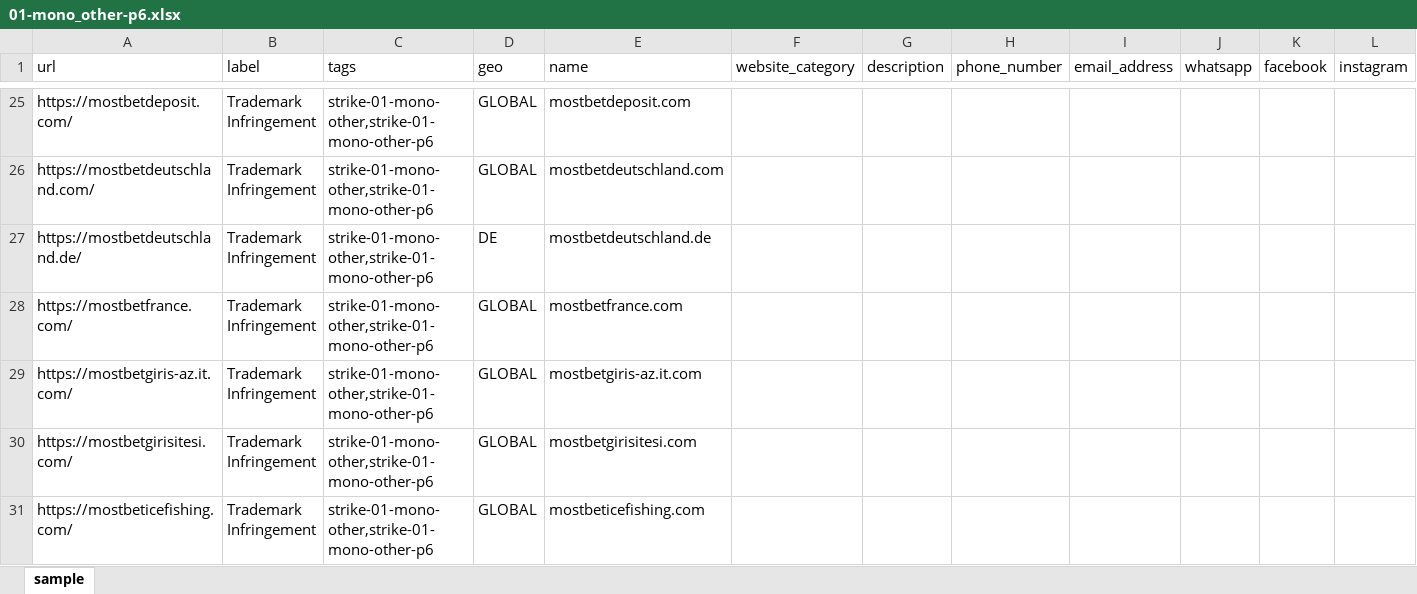
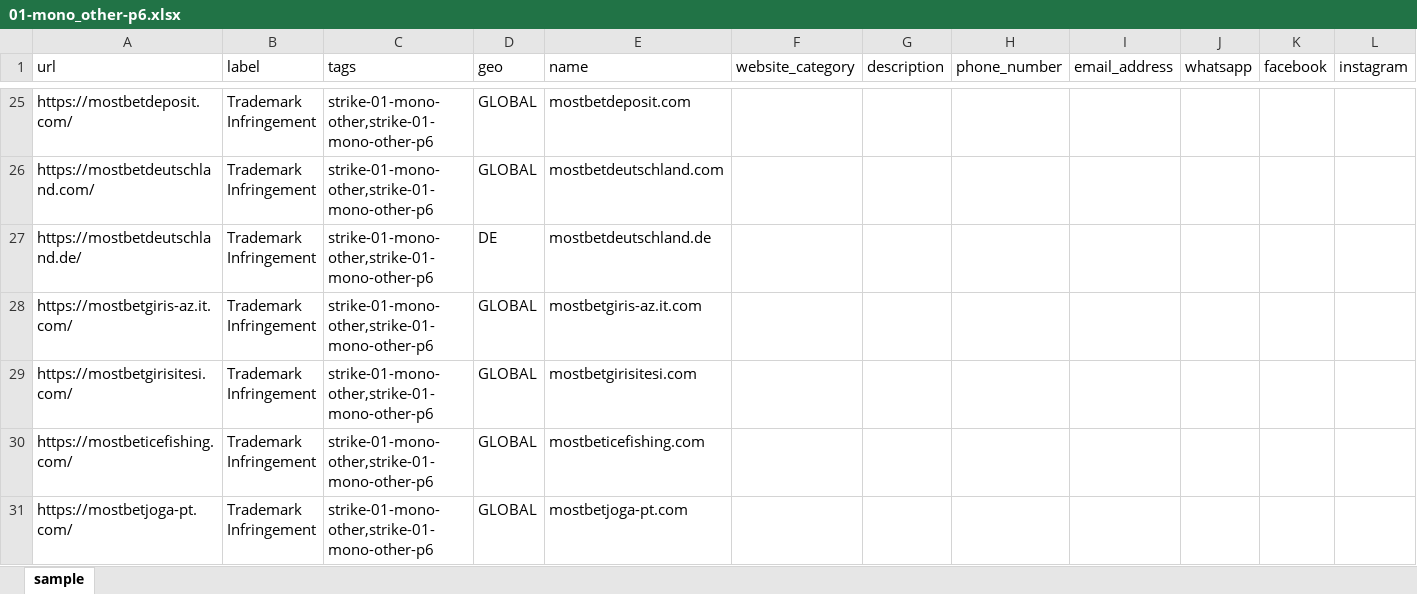
Before and after one commit to samlowry/seo-analytics, an Excel workbook: brand-protection/2026-09-28/strike/01-mono_other-p6.xlsx, sheet sample, drawn as a sheet; only a part is shown, gaps mark what is left out; the shorter side is filled out with more unchanged rows; values as stored, in another font and other column widths than the file's, no borders; rows hold the shown columns only; the diff names each change by its address in the sheet, - before the commit and + after, or states it on an @@ line.

```diff
--- a/brand-protection/2026-09-28/strike/01-mono_other-p6.xlsx (sheet sample)
+++ b/brand-protection/2026-09-28/strike/01-mono_other-p6.xlsx (sheet sample)
-row 28: https://mostbetfrance.com/ | Trademark Infringement | strike-01-mono-other,strike-01-mono-other-p6 | GLOBAL | mostbetfrance.com
```
Also changed, not shown: 17 other files.
